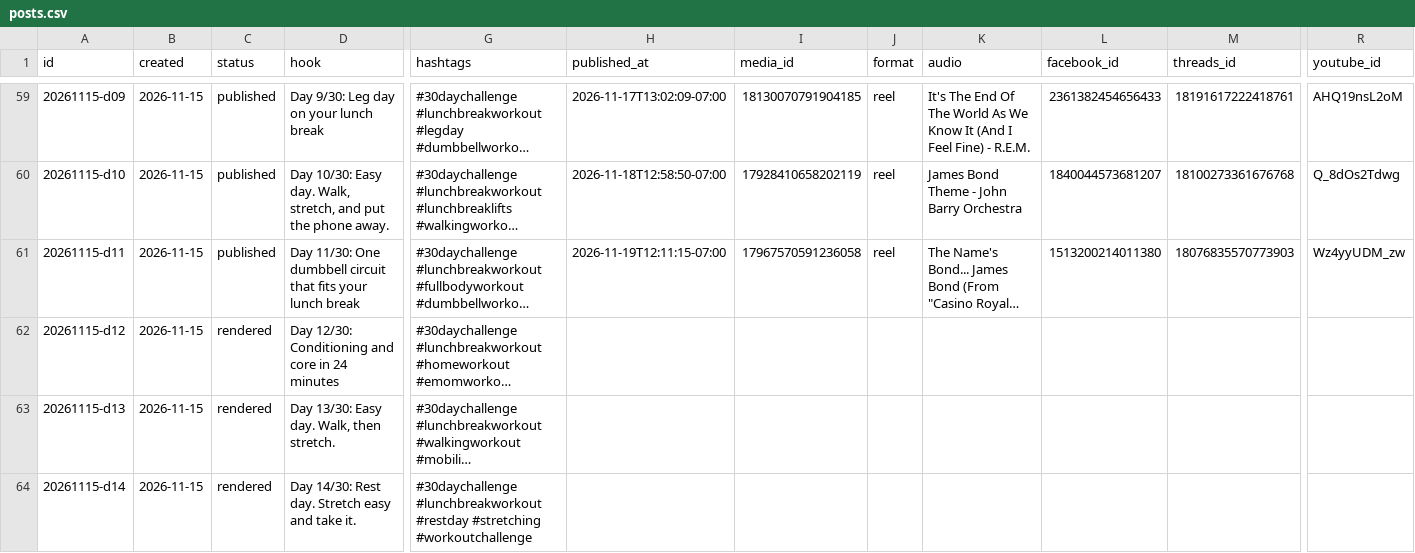
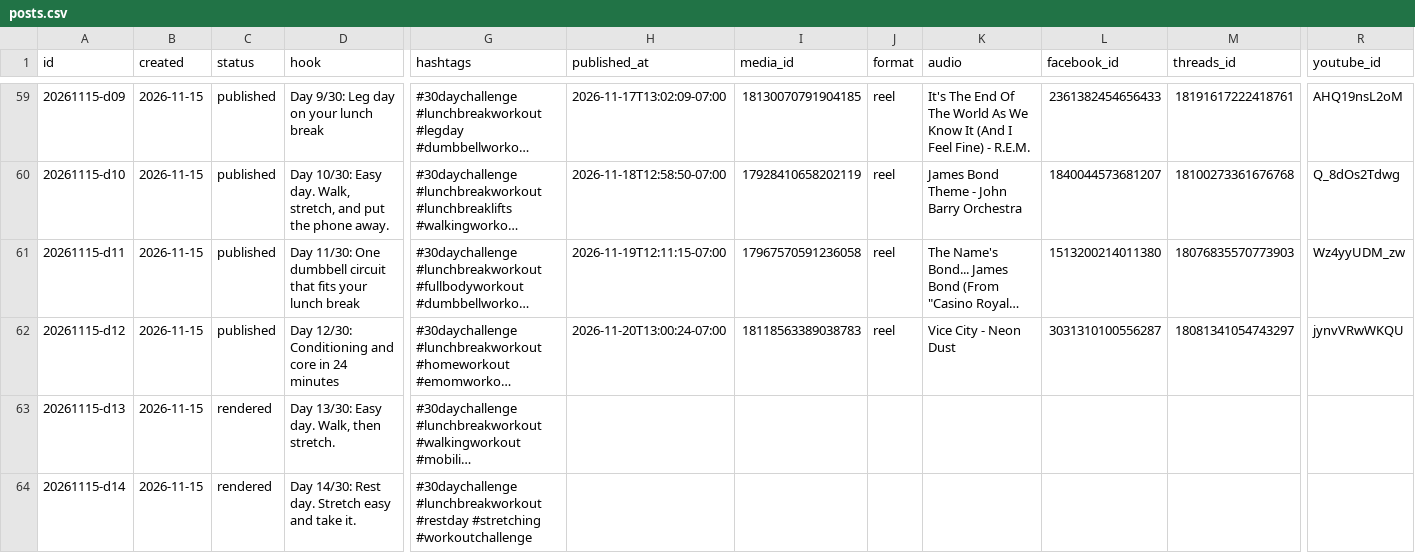
Before and after one commit to lunchbreaklifts/lunch-break-lifts, a CSV file: posts.csv, drawn as a sheet; only a part is shown, gaps mark what is left out; long unchanged cells end in …; the diff names each change by its address in the sheet, - before the commit and + after, or states it on an @@ line.

Commit message:
Published post

```diff
--- a/posts.csv
+++ b/posts.csv
-C62 (status): rendered
+C62 (status): published
-H62 (published_at): (empty)
+H62 (published_at): 2026-11-20T13:00:24-07:00
-I62 (media_id): (empty)
+I62 (media_id): 18118563389038783
-J62 (format): (empty)
+J62 (format): reel
-K62 (audio): (empty)
+K62 (audio): Vice City - Neon Dust
-L62 (facebook_id): (empty)
+L62 (facebook_id): 3031310100556287
-M62 (threads_id): (empty)
+M62 (threads_id): 18081341054743297
-R62 (youtube_id): (empty)
+R62 (youtube_id): jynvVRwWKQU
```
Also changed, not shown: 14 other files.
